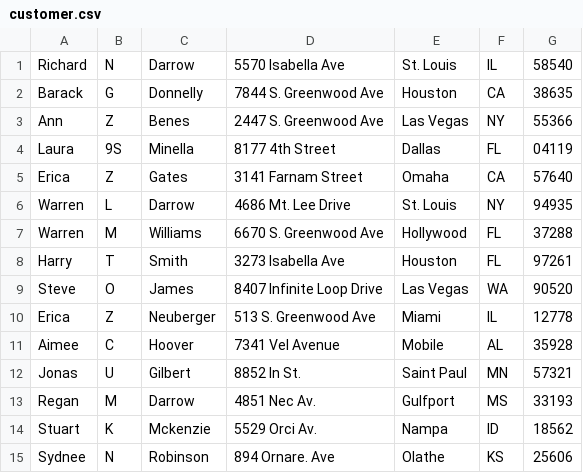
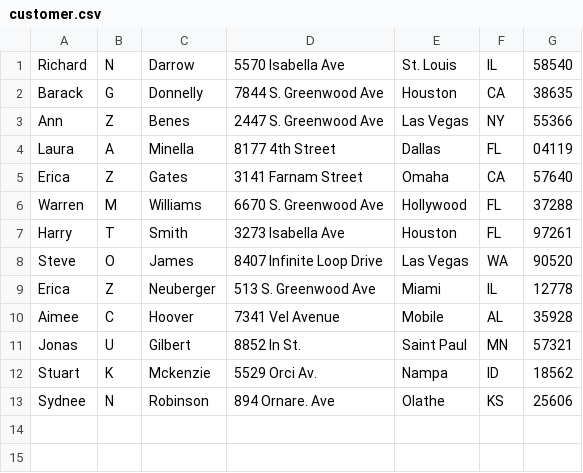
Before and after one commit to SpringBatch-jaewoon/springbatch-study, a CSV file: src/main/resources/customer.csv, drawn as a sheet.

```diff
--- a/src/main/resources/customer.csv
+++ b/src/main/resources/customer.csv
@@ -3,5 +3,4 @@ Barack,G,Donnelly,7844 S. Greenwood Ave,Houston,CA,38635
 Ann,Z,Benes,2447 S. Greenwood Ave,Las Vegas,NY,55366
-Laura,9S,Minella,8177 4th Street,Dallas,FL,04119
+Laura,A,Minella,8177 4th Street,Dallas,FL,04119
 Erica,Z,Gates,3141 Farnam Street,Omaha,CA,57640
-Warren,L,Darrow,4686 Mt. Lee Drive,St. Louis,NY,94935
 Warren,M,Williams,6670 S. Greenwood Ave,Hollywood,FL,37288
@@ -12,3 +11,2 @@ Aimee,C,Hoover,7341 Vel Avenue,Mobile,AL,35928
 Jonas,U,Gilbert,8852 In St.,Saint Paul,MN,57321
-Regan,M,Darrow,4851 Nec Av.,Gulfport,MS,33193
 Stuart,K,Mckenzie,5529 Orci Av.,Nampa,ID,18562
```
Also changed, not shown: 2 other files.
